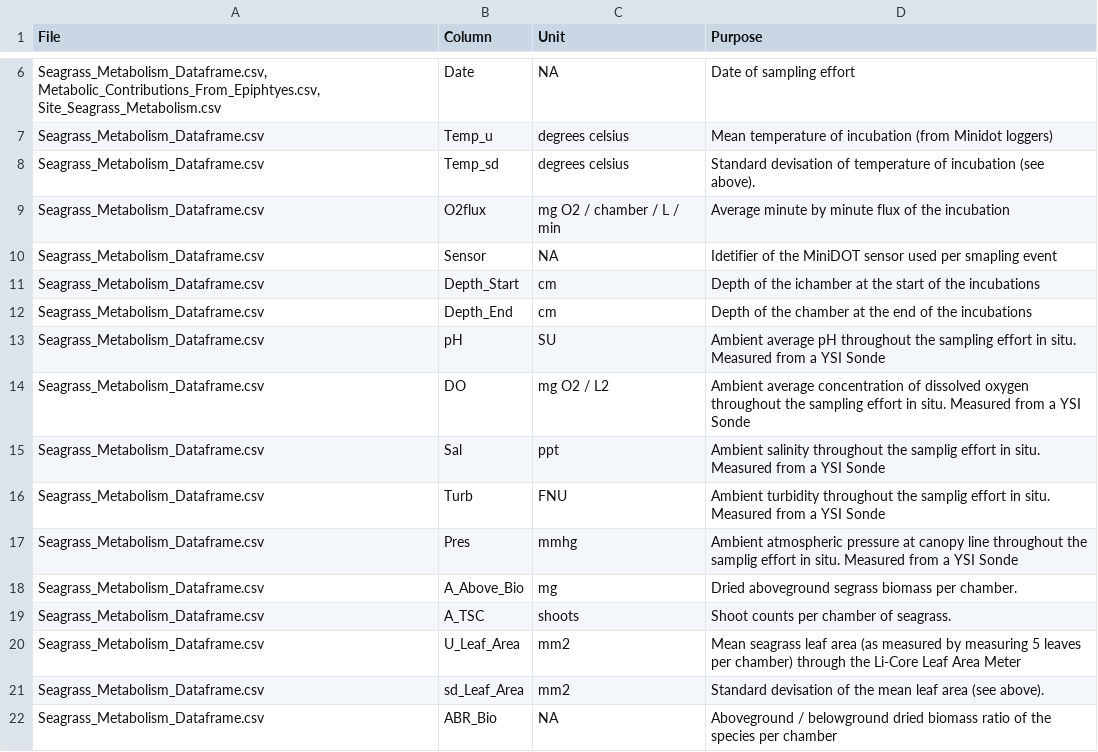
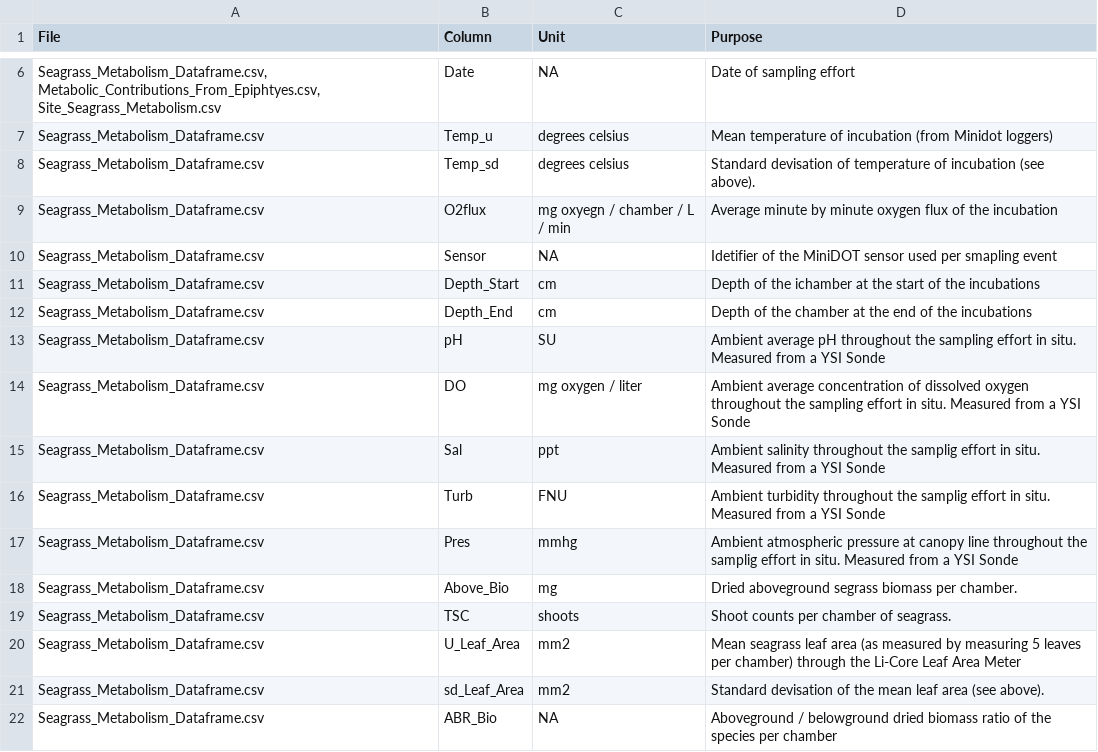
Before and after one commit to alyhall/species-impacts-seagrass-metabolism, a CSV file: Metadata_Key.csv, drawn as a sheet; only a part is shown, gaps mark what is left out; the diff covers the shown part only.

```diff
--- a/Metadata_Key.csv
+++ b/Metadata_Key.csv
@@ -9 +9 @@ Seagrass_Metabolism_Dataframe.csv,Temp_sd,degrees celsius,Standard devisation of
-Seagrass_Metabolism_Dataframe.csv,O2flux,mg O2 / chamber / L / min,Average minute by minute flux of the incubation,,,
+Seagrass_Metabolism_Dataframe.csv,O2flux,mg oxyegn / chamber / L / min,Average minute by minute oxygen flux of the incubation
@@ -14 +14 @@ Seagrass_Metabolism_Dataframe.csv,pH,SU,Ambient average pH throughout the sampli
-Seagrass_Metabolism_Dataframe.csv,DO,mg O2 / L2,Ambient average concentration of dissolved oxygen throughout the sampling effort in situ. Measured from a YSI Sonde,,,
+Seagrass_Metabolism_Dataframe.csv,DO,mg oxygen / liter ,Ambient average concentration of dissolved oxygen throughout the sampling effort in situ. Measured from a YSI Sonde
@@ -18,2 +18,2 @@ Seagrass_Metabolism_Dataframe.csv,Pres,mmhg,Ambient atmospheric pressure at cano
-Seagrass_Metabolism_Dataframe.csv,A_Above_Bio,mg,Dried aboveground segrass biomass per chamber.,,,
-Seagrass_Metabolism_Dataframe.csv,A_TSC,shoots,Shoot counts per chamber of seagrass. ,,,
+Seagrass_Metabolism_Dataframe.csv,Above_Bio,mg,Dried aboveground segrass biomass per chamber.
+Seagrass_Metabolism_Dataframe.csv,TSC,shoots,Shoot counts per chamber of seagrass.
```
Also changed, not shown: 1 added row and 39 edited cells elsewhere in this file, Seagrass_Metabolism_Dataframe.csv.
